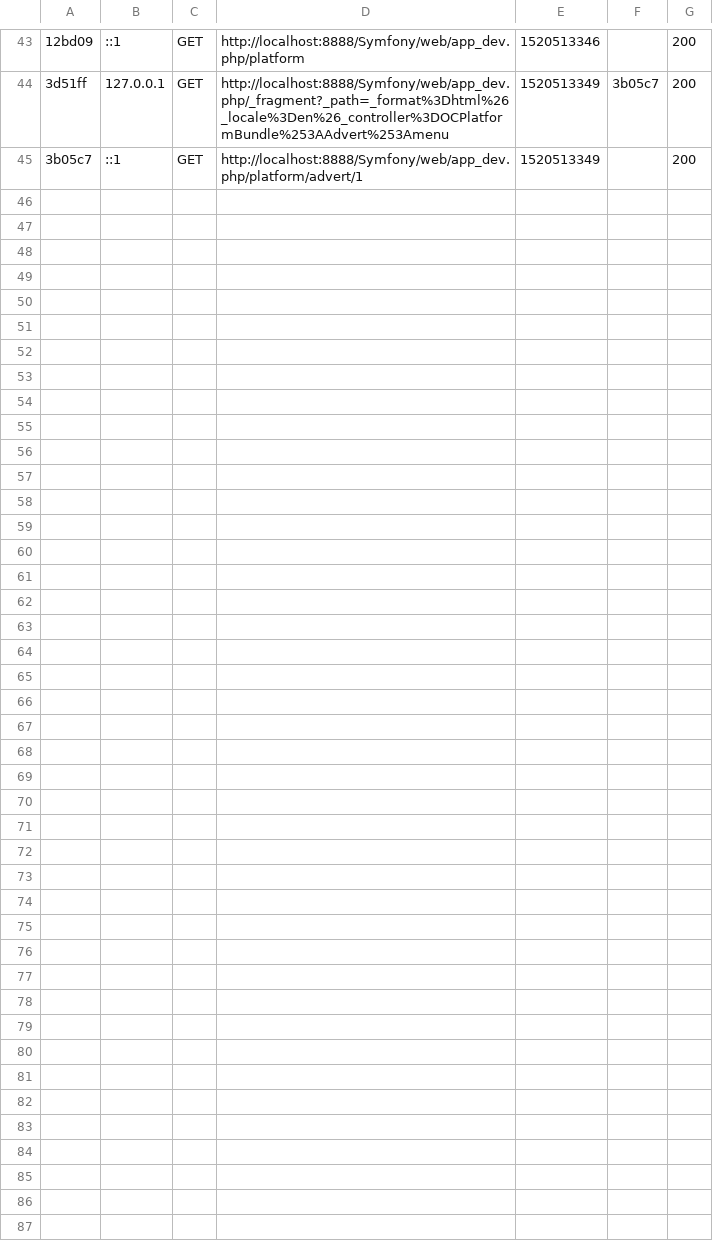
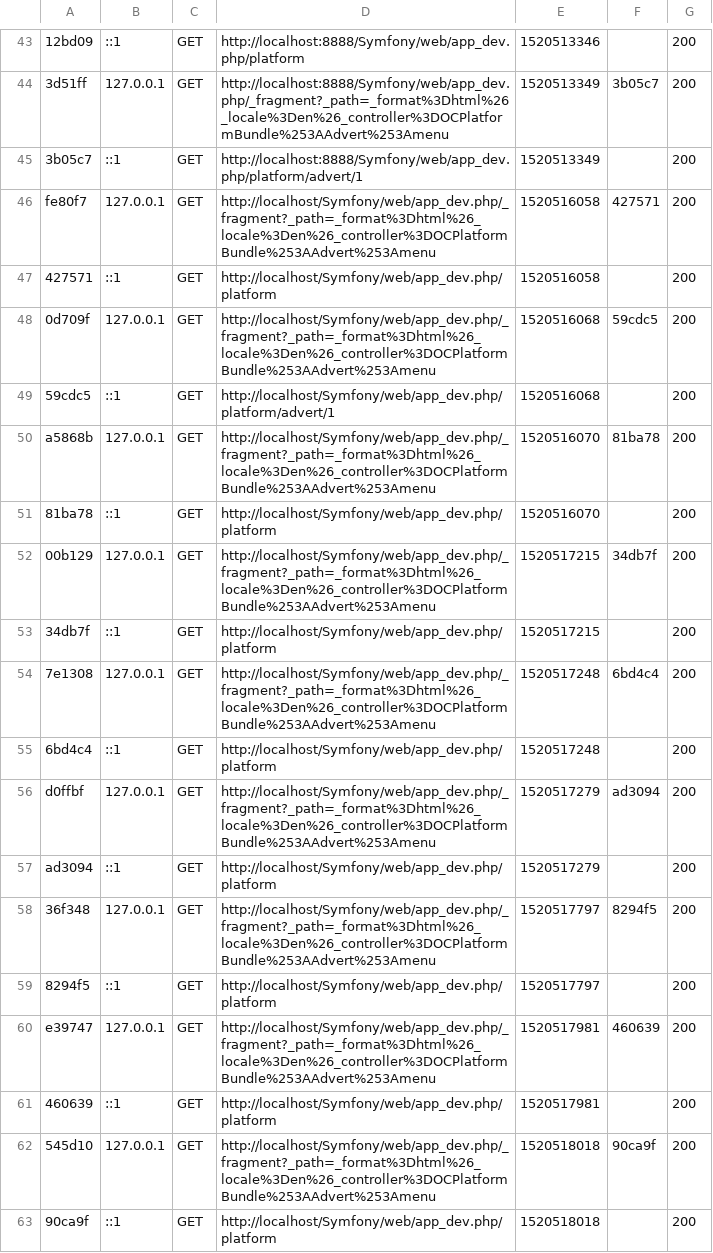
Before and after one commit to victorh34/Symfony, a CSV file: var/cache/dev/profiler/index.csv, drawn as a sheet; only a part is shown, gaps mark what is left out; the diff names each change by its address in the sheet, - before the commit and + after, or states it on an @@ line.

```diff
--- a/var/cache/dev/profiler/index.csv
+++ b/var/cache/dev/profiler/index.csv
+row 46: fe80f7 | 127.0.0.1 | GET | http://localhost/Symfony/web/app_dev.php/_fragment?_path=_format%3Dhtml%26_locale%3Den%26_controller%3DOCPlatformBundle%253AAdvert%253Amenu | 1520516058 | 427571 | 200
+row 47: 427571 | ::1 | GET | http://localhost/Symfony/web/app_dev.php/platform | 1520516058 |  | 200
+row 48: 0d709f | 127.0.0.1 | GET | http://localhost/Symfony/web/app_dev.php/_fragment?_path=_format%3Dhtml%26_locale%3Den%26_controller%3DOCPlatformBundle%253AAdvert%253Amenu | 1520516068 | 59cdc5 | 200
+row 49: 59cdc5 | ::1 | GET | http://localhost/Symfony/web/app_dev.php/platform/advert/1 | 1520516068 |  | 200
+row 50: a5868b | 127.0.0.1 | GET | http://localhost/Symfony/web/app_dev.php/_fragment?_path=_format%3Dhtml%26_locale%3Den%26_controller%3DOCPlatformBundle%253AAdvert%253Amenu | 1520516070 | 81ba78 | 200
+row 51: 81ba78 | ::1 | GET | http://localhost/Symfony/web/app_dev.php/platform | 1520516070 |  | 200
+row 52: 00b129 | 127.0.0.1 | GET | http://localhost/Symfony/web/app_dev.php/_fragment?_path=_format%3Dhtml%26_locale%3Den%26_controller%3DOCPlatformBundle%253AAdvert%253Amenu | 1520517215 | 34db7f | 200
+row 53: 34db7f | ::1 | GET | http://localhost/Symfony/web/app_dev.php/platform | 1520517215 |  | 200
+row 54: 7e1308 | 127.0.0.1 | GET | http://localhost/Symfony/web/app_dev.php/_fragment?_path=_format%3Dhtml%26_locale%3Den%26_controller%3DOCPlatformBundle%253AAdvert%253Amenu | 1520517248 | 6bd4c4 | 200
+row 55: 6bd4c4 | ::1 | GET | http://localhost/Symfony/web/app_dev.php/platform | 1520517248 |  | 200
+row 56: d0ffbf | 127.0.0.1 | GET | http://localhost/Symfony/web/app_dev.php/_fragment?_path=_format%3Dhtml%26_locale%3Den%26_controller%3DOCPlatformBundle%253AAdvert%253Amenu | 1520517279 | ad3094 | 200
+row 57: ad3094 | ::1 | GET | http://localhost/Symfony/web/app_dev.php/platform | 1520517279 |  | 200
+row 58: 36f348 | 127.0.0.1 | GET | http://localhost/Symfony/web/app_dev.php/_fragment?_path=_format%3Dhtml%26_locale%3Den%26_controller%3DOCPlatformBundle%253AAdvert%253Amenu | 1520517797 | 8294f5 | 200
+row 59: 8294f5 | ::1 | GET | http://localhost/Symfony/web/app_dev.php/platform | 1520517797 |  | 200
+row 60: e39747 | 127.0.0.1 | GET | http://localhost/Symfony/web/app_dev.php/_fragment?_path=_format%3Dhtml%26_locale%3Den%26_controller%3DOCPlatformBundle%253AAdvert%253Amenu | 1520517981 | 460639 | 200
+row 61: 460639 | ::1 | GET | http://localhost/Symfony/web/app_dev.php/platform | 1520517981 |  | 200
+row 62: 545d10 | 127.0.0.1 | GET | http://localhost/Symfony/web/app_dev.php/_fragment?_path=_format%3Dhtml%26_locale%3Den%26_controller%3DOCPlatformBundle%253AAdvert%253Amenu | 1520518018 | 90ca9f | 200
+row 63: 90ca9f | ::1 | GET | http://localhost/Symfony/web/app_dev.php/platform | 1520518018 |  | 200
```
Also changed, not shown: 11 other files.
